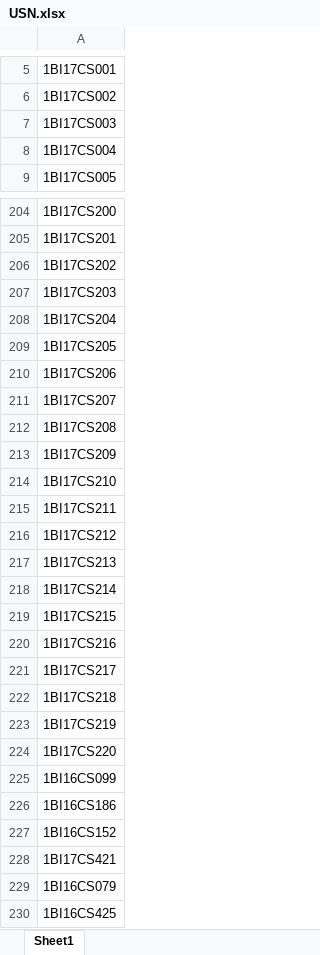
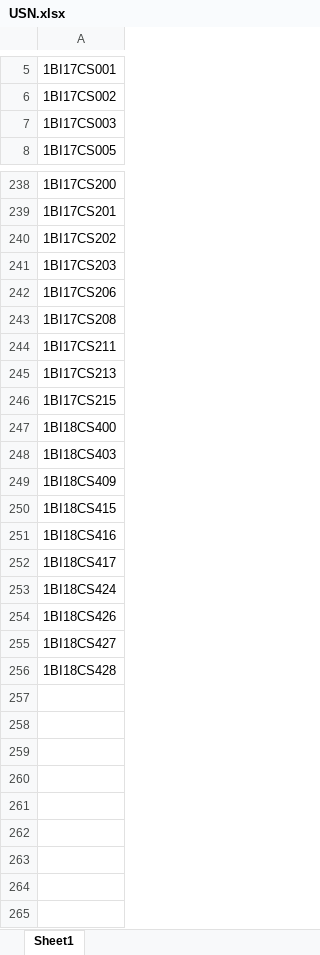
Before and after one commit to bit-titans/VTU-Results-Scrapper, an Excel workbook: USN.xlsx, sheet Sheet1, drawn as a sheet; only a part is shown, gaps mark what is left out; values as stored, in another font and other column widths than the file's, no cell formats; removed rows and columns are numbered as before the commit, all else as after; the diff covers the shown part only; the diff names each change by its address in the sheet, - before the commit and + after, or states it on an @@ line.

```diff
--- a/USN.xlsx (sheet Sheet1)
+++ b/USN.xlsx (sheet Sheet1)
-row 8: 1BI17CS004
-row 208: 1BI17CS204
+row 66: 1BI17CS204
-row 209: 1BI17CS205
+row 157: 1BI17CS205
-row 211: 1BI17CS207
+row 67: 1BI17CS207
-row 213: 1BI17CS209
+row 68: 1BI17CS209
-row 214: 1BI17CS210
+row 69: 1BI17CS210
-row 216: 1BI17CS212
+row 158: 1BI17CS212
-row 218: 1BI17CS214
+row 70: 1BI17CS214
-A247: 1BI17CS216
+A247: 1BI18CS400
-A248: 1BI17CS217
+A248: 1BI18CS403
-A249: 1BI17CS218
+A249: 1BI18CS409
-A250: 1BI17CS219
+A250: 1BI18CS415
-A251: 1BI17CS220
+A251: 1BI18CS416
-A252: 1BI16CS099
+A252: 1BI18CS417
-A253: 1BI16CS186
+A253: 1BI18CS424
-A254: 1BI16CS152
+A254: 1BI18CS426
-A255: 1BI17CS421
+A255: 1BI18CS427
-A256: 1BI16CS079
+A256: 1BI18CS428
-row 230: 1BI16CS425
+row 174: 1BI16CS425
```
Also changed, not shown: 34 added rows, 7 removed rows and 6 moved rows elsewhere in this sheet, cell formats, Results.xlsx, 3 other files.
